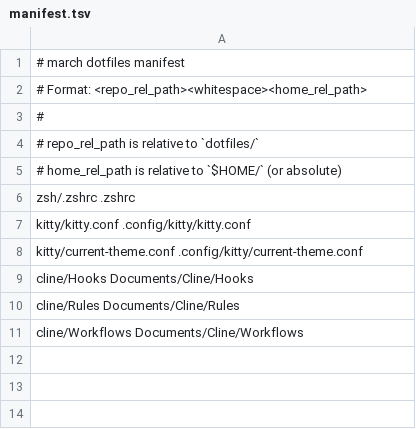
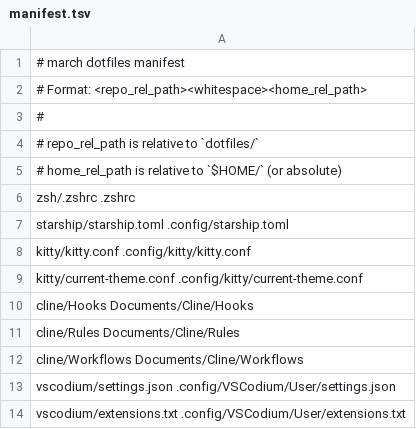
Before and after one commit to czrch/march, a TSV file: dotfiles/manifest.tsv, drawn as a sheet; the diff names each change by its address in the sheet, - before the commit and + after, or states it on an @@ line.

Commit message:
feat: add `starship.toml` to synced files

```diff
--- a/dotfiles/manifest.tsv
+++ b/dotfiles/manifest.tsv
+row 7: starship/starship.toml .config/starship.toml
+row 13: vscodium/settings.json .config/VSCodium/User/settings.json
+row 14: vscodium/extensions.txt .config/VSCodium/User/extensions.txt
```
Also changed, not shown: 10 other files.
